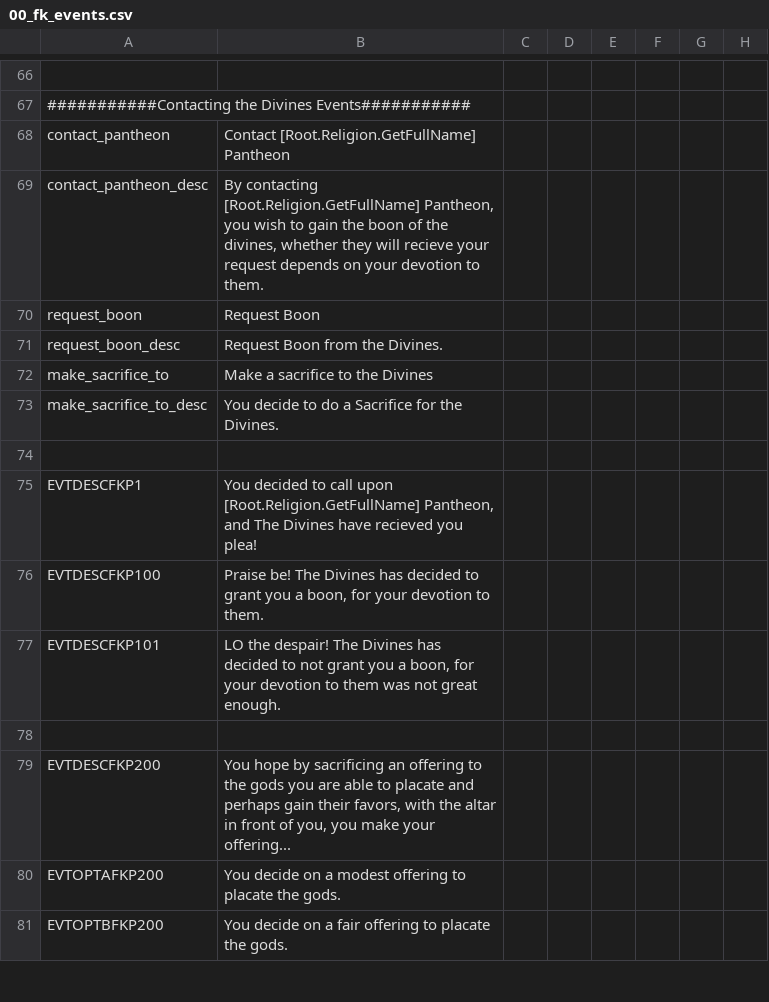
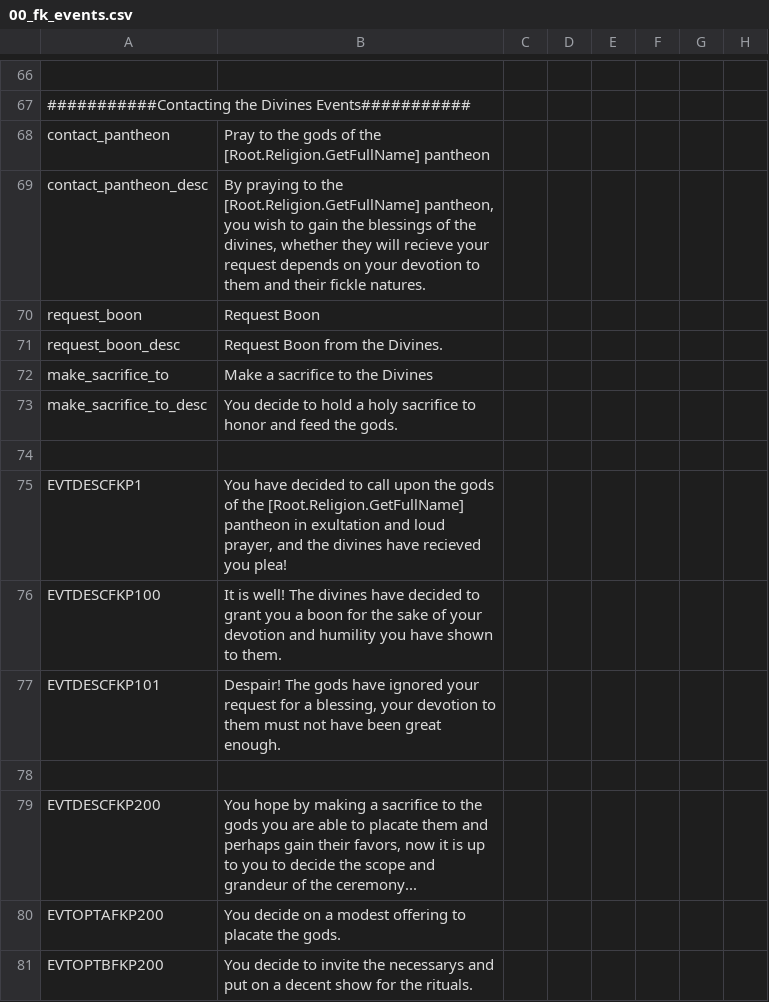
Before and after one commit to Conramagne/Bronze-Age-Mod, a CSV file: Fluvial Kings/localisation/00_fk_events.csv, drawn as a sheet; only a part is shown, gaps mark what is left out; the diff covers the shown part only; the diff names each change by its address in the sheet, - before the commit and + after, or states it on an @@ line.

```diff
--- a/Fluvial Kings/localisation/00_fk_events.csv
+++ b/Fluvial Kings/localisation/00_fk_events.csv
-B68: Contact [Root.Religion.GetFullName] Pantheon
+B68: Pray to the gods of the [Root.Religion.GetFullName] pantheon
-B69: By contacting [Root.Religion.GetFullName] Pantheon, you wish to gain the boon of the divines, whether they will recieve your request depends on your devotion to them.
+B69: By praying to the [Root.Religion.GetFullName] pantheon, you wish to gain the blessings of the divines, whether they will recieve your request depends on your devotion to them and their fickle natures.
-B73: …decide to do a Sacrifice for the Divines.
+B73: …decide to hold a holy sacrifice to honor and feed the gods.
-B75: You decided to call upon [Root.Religion.GetFullName] Pantheon, and The Divines have recieved…
+B75: You have decided to call upon the gods of the [Root.Religion.GetFullName] pantheon in exultation and loud prayer, and the divines have recieved…
-B76: Praise be! The Divines has decided to grant you a boon, for your devotion to them.
+B76: It is well! The divines have decided to grant you a boon for the sake of your devotion and humility you have shown to them.
-B77: LO the despair! The Divines has decided to not grant you a boon, for your devotion to them was not great enough.
+B77: Despair! The gods have ignored your request for a blessing, your devotion to them must not have been great enough.
-B79: …hope by sacrificing an offering to the gods you are able to placate and perhaps gain their favors, with the altar in front of you, you make your offering...
+B79: …hope by making a sacrifice to the gods you are able to placate them and perhaps gain their favors, now it is up to you to decide the scope and grandeur of the ceremony...
-B81: You decide on a fair offering to placate the gods.
+B81: You decide to invite the necessarys and put on a decent show for the rituals.
```
Also changed, not shown: 7 added rows and 11 edited cells elsewhere in this file, Fluvial Kings/localisation/00_fluvial_kings.csv.
